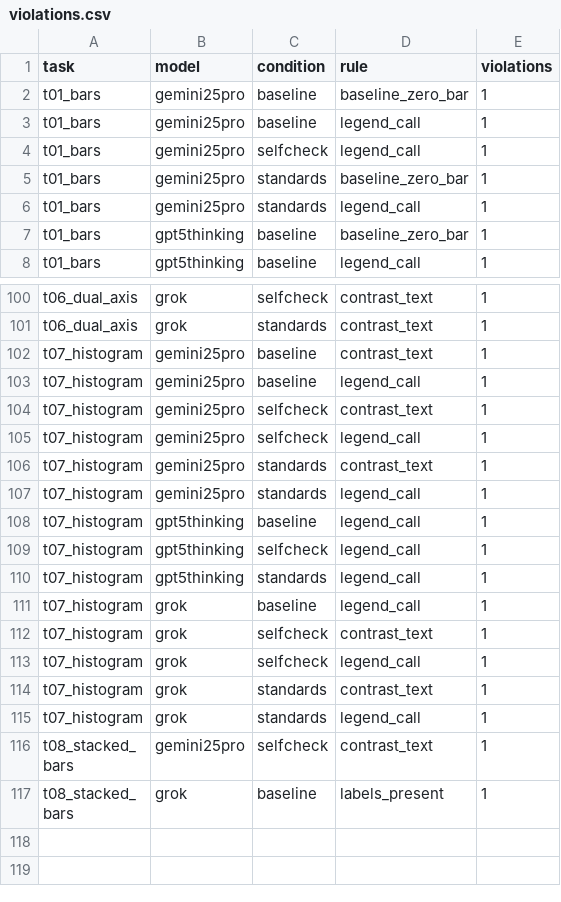
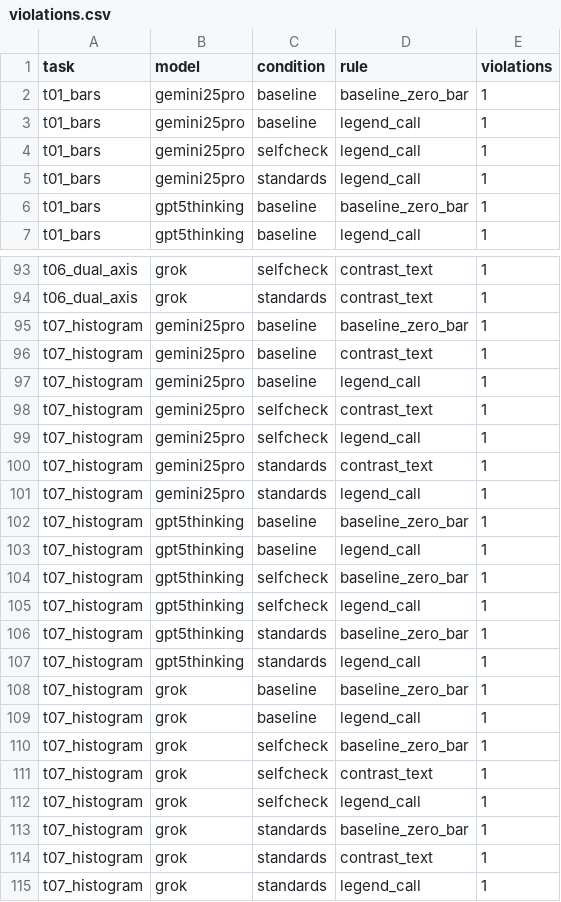
Before and after one commit to Alessandro-vecchi/Mere2k25, a CSV file: reports/violations.csv, drawn as a sheet; only a part is shown, gaps mark what is left out; the shorter side is filled out with more unchanged rows; the diff covers the shown part only.

```diff
--- a/reports/violations.csv
+++ b/reports/violations.csv
@@ -4,3 +4,2 @@ t01_bars,gemini25pro,baseline,legend_call,1
 t01_bars,gemini25pro,selfcheck,legend_call,1
-t01_bars,gemini25pro,standards,baseline_zero_bar,1
 t01_bars,gemini25pro,standards,legend_call,1
@@ -101,2 +94,3 @@ t06_dual_axis,grok,selfcheck,contrast_text,1
 t06_dual_axis,grok,standards,contrast_text,1
+t07_histogram,gemini25pro,baseline,baseline_zero_bar,1
 t07_histogram,gemini25pro,baseline,contrast_text,1
@@ -107,8 +101,14 @@ t07_histogram,gemini25pro,standards,contrast_text,1
 t07_histogram,gemini25pro,standards,legend_call,1
+t07_histogram,gpt5thinking,baseline,baseline_zero_bar,1
 t07_histogram,gpt5thinking,baseline,legend_call,1
+t07_histogram,gpt5thinking,selfcheck,baseline_zero_bar,1
 t07_histogram,gpt5thinking,selfcheck,legend_call,1
+t07_histogram,gpt5thinking,standards,baseline_zero_bar,1
 t07_histogram,gpt5thinking,standards,legend_call,1
+t07_histogram,grok,baseline,baseline_zero_bar,1
 t07_histogram,grok,baseline,legend_call,1
+t07_histogram,grok,selfcheck,baseline_zero_bar,1
 t07_histogram,grok,selfcheck,contrast_text,1
 t07_histogram,grok,selfcheck,legend_call,1
+t07_histogram,grok,standards,baseline_zero_bar,1
 t07_histogram,grok,standards,contrast_text,1
```
Also changed, not shown: 2 added rows and 8 removed rows elsewhere in this file, reports/lint_summary.csv, 38 other files.
